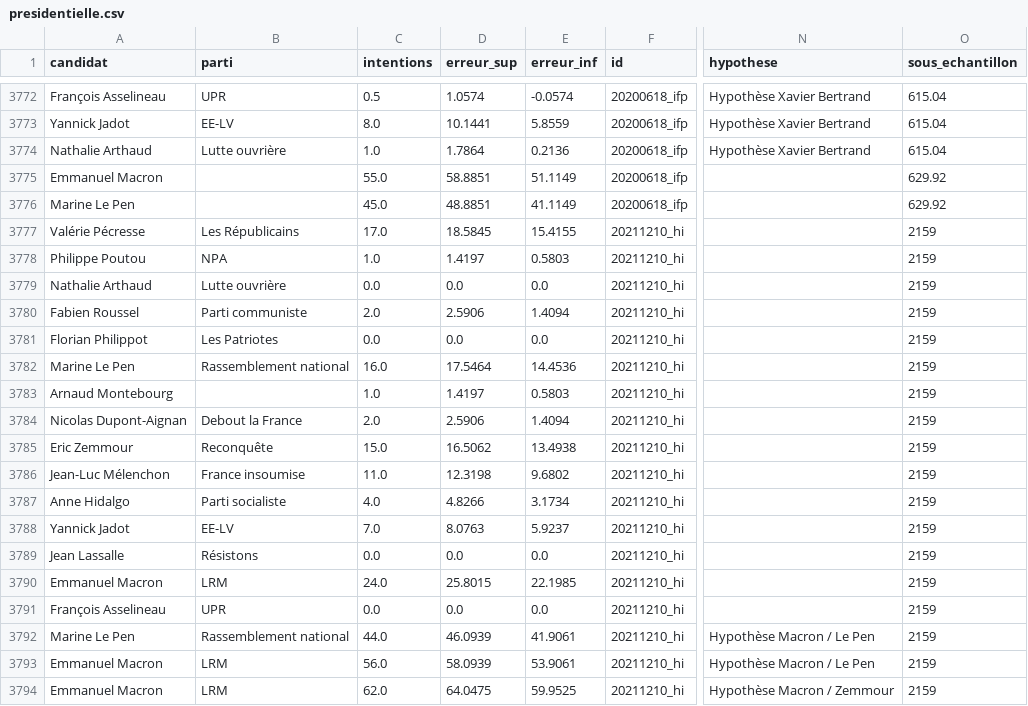
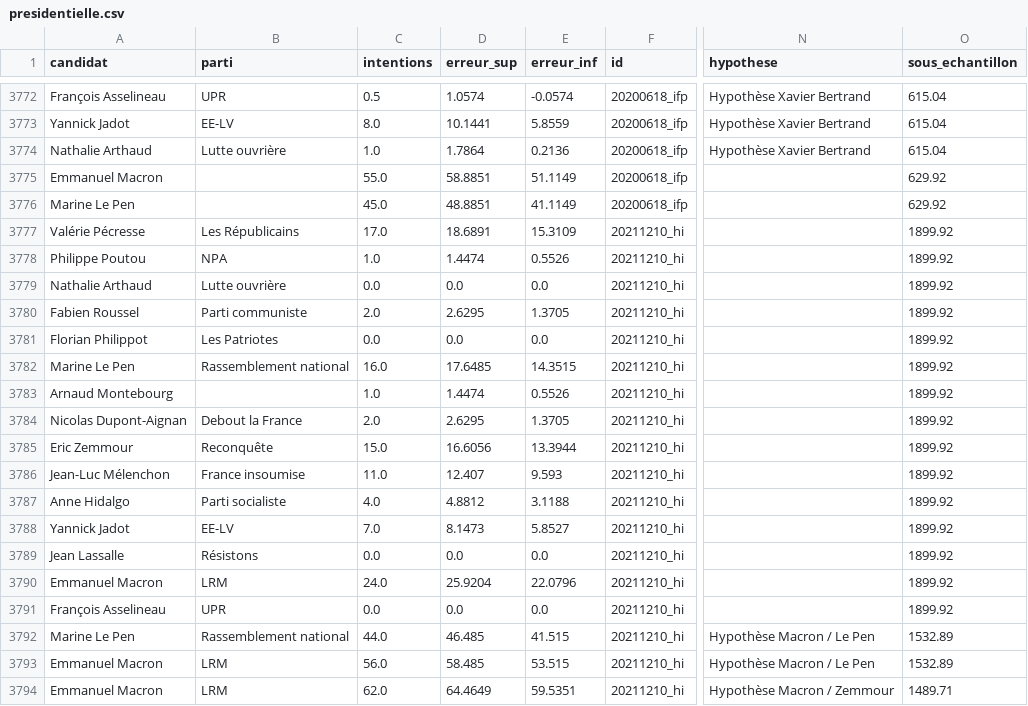
Before and after one commit to nsppolls/nsppolls, a CSV file: presidentielle.csv, drawn as a sheet; only a part is shown, gaps mark what is left out; the diff covers the shown part only; the diff names each change by its address in the sheet, - before the commit and + after, or states it on an @@ line.

Commit message:
Generate presidentielle.csv

```diff
--- a/presidentielle.csv
+++ b/presidentielle.csv
-D3777 (erreur_sup): 18.5845
+D3777 (erreur_sup): 18.6891
-E3777 (erreur_inf): 15.4155
+E3777 (erreur_inf): 15.3109
-O3777:O3791 (sous_echantillon): 2159
+O3777:O3791 (sous_echantillon): 1899.92
-D3778 (erreur_sup): 1.4197
+D3778 (erreur_sup): 1.4474
-E3778 (erreur_inf): 0.5803
+E3778 (erreur_inf): 0.5526
-D3780 (erreur_sup): 2.5906
+D3780 (erreur_sup): 2.6295
-E3780 (erreur_inf): 1.4094
+E3780 (erreur_inf): 1.3705
-D3782 (erreur_sup): 17.5464
+D3782 (erreur_sup): 17.6485
-E3782 (erreur_inf): 14.4536
+E3782 (erreur_inf): 14.3515
-D3783 (erreur_sup): 1.4197
+D3783 (erreur_sup): 1.4474
-E3783 (erreur_inf): 0.5803
+E3783 (erreur_inf): 0.5526
-D3784 (erreur_sup): 2.5906
+D3784 (erreur_sup): 2.6295
-E3784 (erreur_inf): 1.4094
+E3784 (erreur_inf): 1.3705
-D3785 (erreur_sup): 16.5062
+D3785 (erreur_sup): 16.6056
-E3785 (erreur_inf): 13.4938
+E3785 (erreur_inf): 13.3944
-D3786 (erreur_sup): 12.3198
+D3786 (erreur_sup): 12.407
-E3786 (erreur_inf): 9.6802
+E3786 (erreur_inf): 9.593
-D3787 (erreur_sup): 4.8266
+D3787 (erreur_sup): 4.8812
-E3787 (erreur_inf): 3.1734
+E3787 (erreur_inf): 3.1188
-D3788 (erreur_sup): 8.0763
+D3788 (erreur_sup): 8.1473
-E3788 (erreur_inf): 5.9237
+E3788 (erreur_inf): 5.8527
-D3790 (erreur_sup): 25.8015
+D3790 (erreur_sup): 25.9204
-E3790 (erreur_inf): 22.1985
+E3790 (erreur_inf): 22.0796
-D3792 (erreur_sup): 46.0939
+D3792 (erreur_sup): 46.485
-E3792 (erreur_inf): 41.9061
+E3792 (erreur_inf): 41.515
-O3792:O3793 (sous_echantillon): 2159
+O3792:O3793 (sous_echantillon): 1532.89
-D3793 (erreur_sup): 58.0939
+D3793 (erreur_sup): 58.485
-E3793 (erreur_inf): 53.9061
+E3793 (erreur_inf): 53.515
-D3794 (erreur_sup): 64.0475
+D3794 (erreur_sup): 64.4649
-E3794 (erreur_inf): 59.9525
+E3794 (erreur_inf): 59.5351
-O3794 (sous_echantillon): 2159
+O3794 (sous_echantillon): 1489.71
```
Also changed, not shown: 54 edited cells elsewhere in this file.
